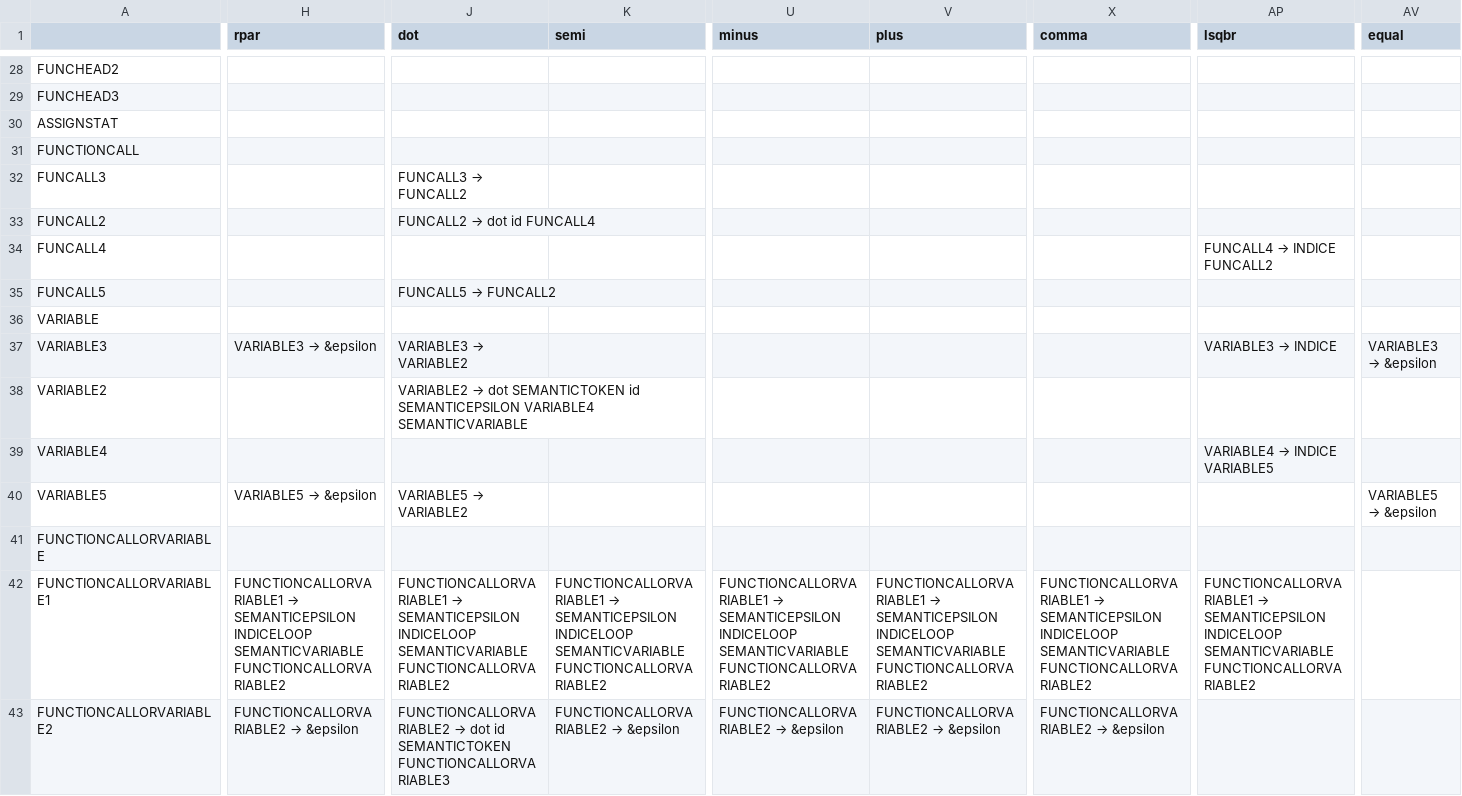
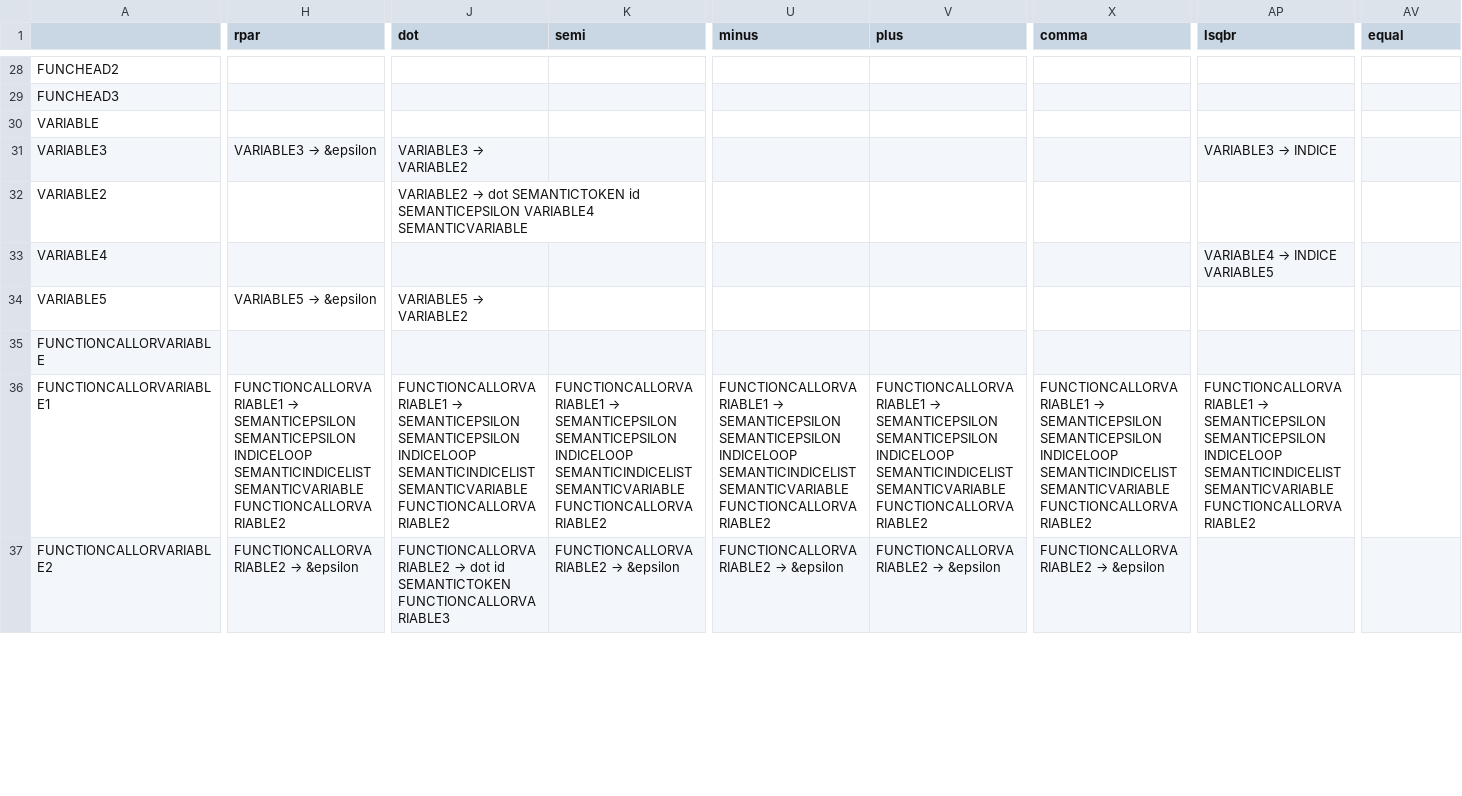
Before and after one commit to Andre-Ibrahim/COMP-442, a CSV file: src/syntactical_analysis/parsingTable.csv, drawn as a sheet; only a part is shown, gaps mark what is left out; removed rows and columns are numbered as before the commit, all else as after; rows hold the shown columns only; the diff covers the shown part only; the diff names each change by its address in the sheet, - before the commit and + after, or states it on an @@ line.

Commit message:
added functioncall or assign stat

```diff
--- a/src/syntactical_analysis/parsingTable.csv
+++ b/src/syntactical_analysis/parsingTable.csv
-row 30: ASSIGNSTAT
-row 31: FUNCTIONCALL
-row 32: FUNCALL3 |  | FUNCALL3 → FUNCALL2
-row 33: FUNCALL2 |  | FUNCALL2 → dot id FUNCALL4
-row 34: FUNCALL4 |  |  |  |  |  |  | FUNCALL4 → INDICE FUNCALL2
-row 35: FUNCALL5 |  | FUNCALL5 → FUNCALL2
@@ AV31 (equal): VARIABLE3 → &epsilon → (empty) @@
@@ AV34 (equal): VARIABLE5 → &epsilon → (empty) @@
-H36 (rpar): …→ SEMANTICEPSILON INDICELOOP SEMANTICVARIABLE FUNCTIONCALLORVARIABLE2
+H36 (rpar): …→ SEMANTICEPSILON SEMANTICEPSILON INDICELOOP SEMANTICINDICELIST SEMANTICVARIABLE FUNCTIONCALLORVARIABLE2
-J36 (dot): …→ SEMANTICEPSILON INDICELOOP SEMANTICVARIABLE FUNCTIONCALLORVARIABLE2
+J36 (dot): …→ SEMANTICEPSILON SEMANTICEPSILON INDICELOOP SEMANTICINDICELIST SEMANTICVARIABLE FUNCTIONCALLORVARIABLE2
-K36 (semi): …→ SEMANTICEPSILON INDICELOOP SEMANTICVARIABLE FUNCTIONCALLORVARIABLE2
+K36 (semi): …→ SEMANTICEPSILON SEMANTICEPSILON INDICELOOP SEMANTICINDICELIST SEMANTICVARIABLE FUNCTIONCALLORVARIABLE2
-U36 (minus): …→ SEMANTICEPSILON INDICELOOP SEMANTICVARIABLE FUNCTIONCALLORVARIABLE2
+U36 (minus): …→ SEMANTICEPSILON SEMANTICEPSILON INDICELOOP SEMANTICINDICELIST SEMANTICVARIABLE FUNCTIONCALLORVARIABLE2
-V36 (plus): …→ SEMANTICEPSILON INDICELOOP SEMANTICVARIABLE FUNCTIONCALLORVARIABLE2
+V36 (plus): …→ SEMANTICEPSILON SEMANTICEPSILON INDICELOOP SEMANTICINDICELIST SEMANTICVARIABLE FUNCTIONCALLORVARIABLE2
-X36 (comma): …→ SEMANTICEPSILON INDICELOOP SEMANTICVARIABLE FUNCTIONCALLORVARIABLE2
+X36 (comma): …→ SEMANTICEPSILON SEMANTICEPSILON INDICELOOP SEMANTICINDICELIST SEMANTICVARIABLE FUNCTIONCALLORVARIABLE2
-AP36 (lsqbr): …→ SEMANTICEPSILON INDICELOOP SEMANTICVARIABLE FUNCTIONCALLORVARIABLE2
+AP36 (lsqbr): …→ SEMANTICEPSILON SEMANTICEPSILON INDICELOOP SEMANTICINDICELIST SEMANTICVARIABLE FUNCTIONCALLORVARIABLE2
```
Also changed, not shown: 3 added rows, 2 removed rows and 41 edited cells elsewhere in this file, 5 other files.
